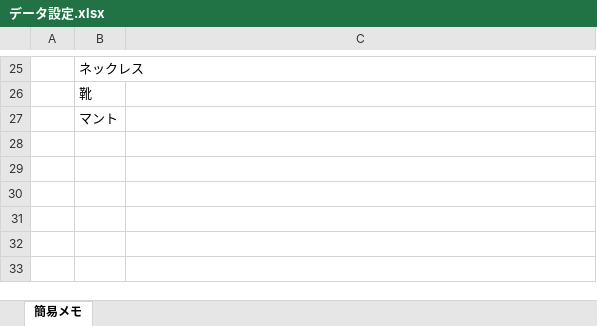
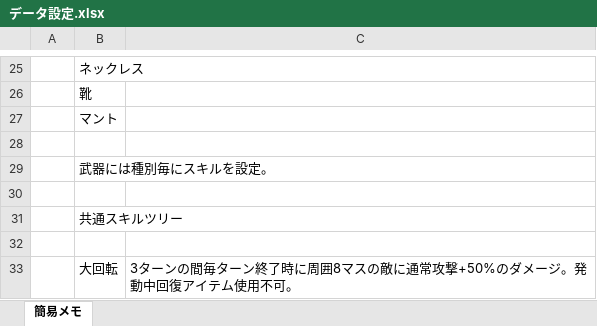
Before and after one commit to GrailORV/ChernoRogueLike, an Excel workbook: FaysalData/データ設定.xlsx, sheet 簡易メモ, drawn as a sheet; only a part is shown, gaps mark what is left out; values as stored, in another font and other column widths than the file's, no borders; the diff names each change by its address in the sheet, - before the commit and + after, or states it on an @@ line.

```diff
--- a/FaysalData/データ設定.xlsx (sheet 簡易メモ)
+++ b/FaysalData/データ設定.xlsx (sheet 簡易メモ)
+row 28: (empty)
+row 29:  | 武器には種別毎にスキルを設定。
+row 30: (empty)
+row 31:  | 共通スキルツリー
+row 32: (empty)
+row 33:  | 大回転 | 3ターンの間毎ターン終了時に周囲8マスの敵に通常攻撃+50%のダメージ。発動中回復アイテム使用不可。
```
Also changed, not shown: 1 other file.
